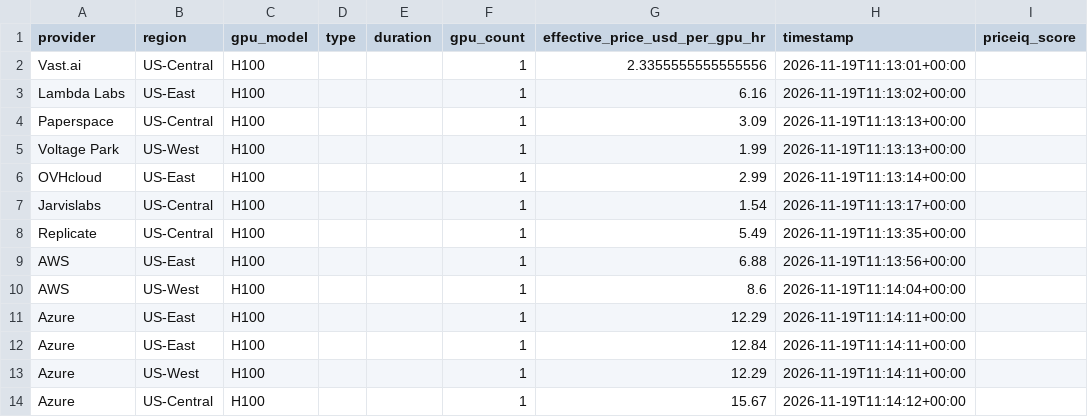
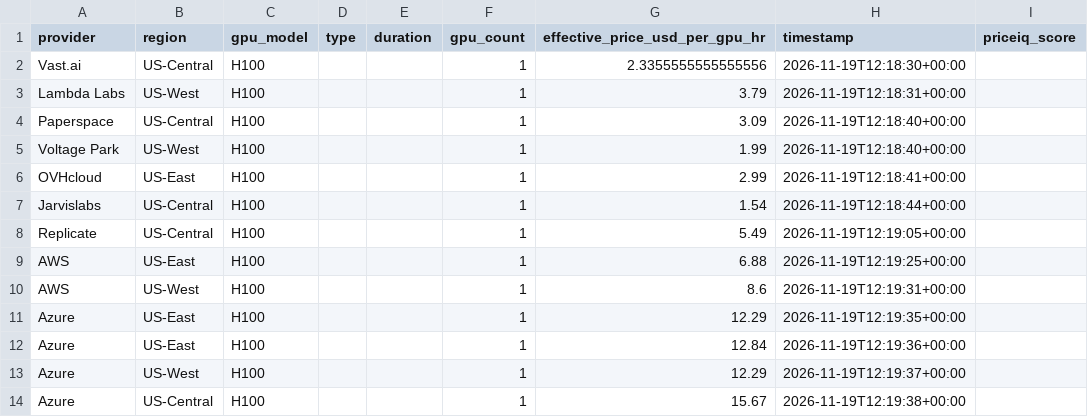
Before and after one commit to forwardcompute/PricingIndex, a CSV file: data/derived/provider_scores_latest.csv, drawn as a sheet.

```diff
--- a/data/derived/provider_scores_latest.csv
+++ b/data/derived/provider_scores_latest.csv
@@ -1,14 +1,14 @@
 provider,region,gpu_model,type,duration,gpu_count,effective_price_usd_per_gpu_hr,timestamp,priceiq_score
-Vast.ai,US-Central,H100,,,1,2.3355555555555556,2026-11-19T11:13:01+00:00,
-Lambda Labs,US-East,H100,,,1,6.16,2026-11-19T11:13:02+00:00,
-Paperspace,US-Central,H100,,,1,3.09,2026-11-19T11:13:13+00:00,
-Voltage Park,US-West,H100,,,1,1.99,2026-11-19T11:13:13+00:00,
-OVHcloud,US-East,H100,,,1,2.99,2026-11-19T11:13:14+00:00,
-Jarvislabs,US-Central,H100,,,1,1.54,2026-11-19T11:13:17+00:00,
-Replicate,US-Central,H100,,,1,5.49,2026-11-19T11:13:35+00:00,
-AWS,US-East,H100,,,1,6.88,2026-11-19T11:13:56+00:00,
-AWS,US-West,H100,,,1,8.6,2026-11-19T11:14:04+00:00,
-Azure,US-East,H100,,,1,12.29,2026-11-19T11:14:11+00:00,
-Azure,US-East,H100,,,1,12.84,2026-11-19T11:14:11+00:00,
-Azure,US-West,H100,,,1,12.29,2026-11-19T11:14:11+00:00,
-Azure,US-Central,H100,,,1,15.67,2026-11-19T11:14:12+00:00,
+Vast.ai,US-Central,H100,,,1,2.3355555555555556,2026-11-19T12:18:30+00:00,
+Lambda Labs,US-West,H100,,,1,3.79,2026-11-19T12:18:31+00:00,
+Paperspace,US-Central,H100,,,1,3.09,2026-11-19T12:18:40+00:00,
+Voltage Park,US-West,H100,,,1,1.99,2026-11-19T12:18:40+00:00,
+OVHcloud,US-East,H100,,,1,2.99,2026-11-19T12:18:41+00:00,
+Jarvislabs,US-Central,H100,,,1,1.54,2026-11-19T12:18:44+00:00,
+Replicate,US-Central,H100,,,1,5.49,2026-11-19T12:19:05+00:00,
+AWS,US-East,H100,,,1,6.88,2026-11-19T12:19:25+00:00,
+AWS,US-West,H100,,,1,8.6,2026-11-19T12:19:31+00:00,
+Azure,US-East,H100,,,1,12.29,2026-11-19T12:19:35+00:00,
+Azure,US-East,H100,,,1,12.84,2026-11-19T12:19:36+00:00,
+Azure,US-West,H100,,,1,12.29,2026-11-19T12:19:37+00:00,
+Azure,US-Central,H100,,,1,15.67,2026-11-19T12:19:38+00:00,
```
Also changed, not shown: data/history/index_history.csv, hcpi/hcpi_history.csv, 6 other files.
